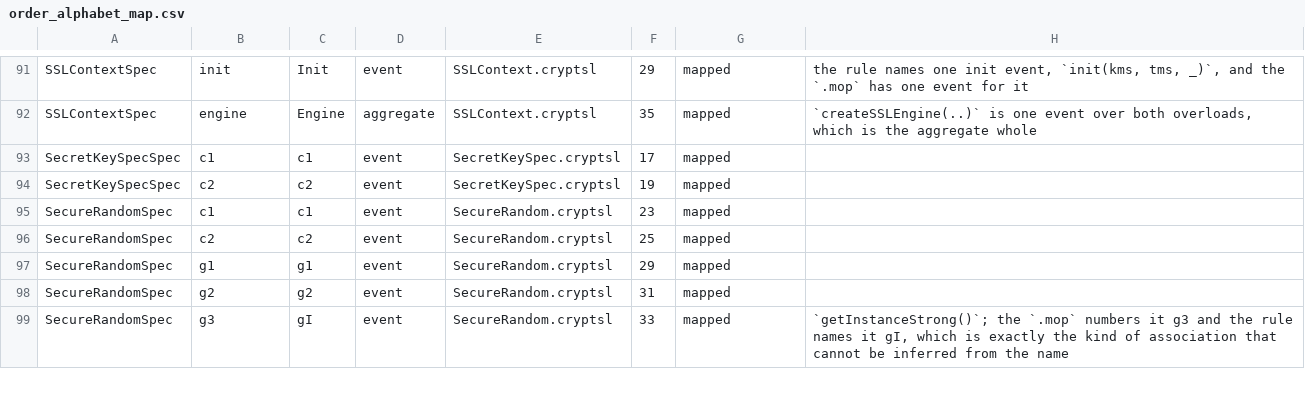
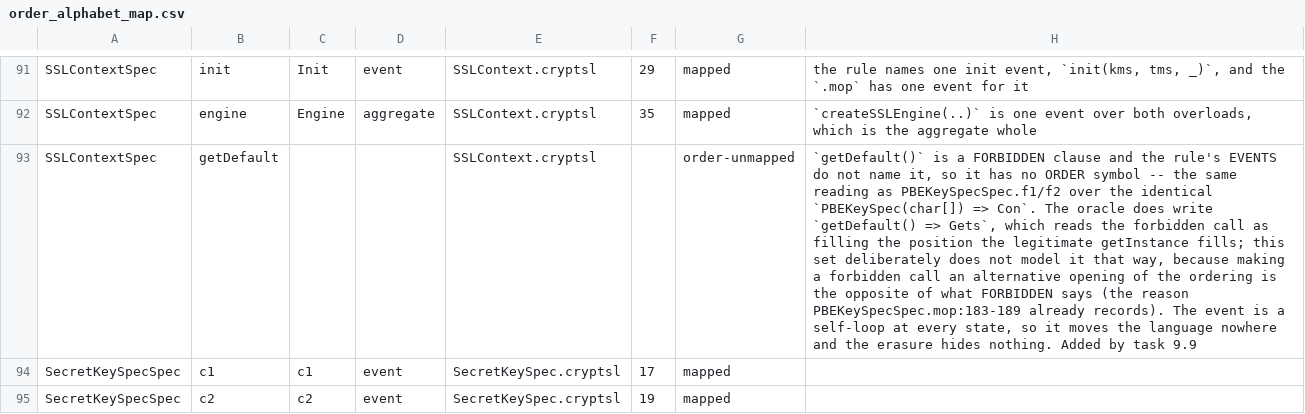
Before and after one commit to PAMunb/rvsec, a CSV file: rv-android/data/jca_android/order_alphabet_map.csv, drawn as a sheet; only a part is shown, gaps mark what is left out; the shorter side is filled out with more unchanged rows; the diff covers the shown part only; the diff names each change by its address in the sheet, - before the commit and + after, or states it on an @@ line.

```diff
--- a/rv-android/data/jca_android/order_alphabet_map.csv
+++ b/rv-android/data/jca_android/order_alphabet_map.csv
+row 93: SSLContextSpec | getDefault |  |  | SSLContext.cryptsl |  | order-unmapped | `getDefault()` is a FORBIDDEN clause and the rule's EVENTS do not name it, so it has no ORDER symbol -- the same reading as PBEKeySpecSpec.f1/f2 over the identical `PBEKeySpec(char[]) => Con`. The oracle does write `getDefault() => Gets`, which reads the forbidden call as filling the position the legitimate getInstance fills; this set deliberately does not model it that way, because making a forbidden call an alternative opening of the ordering is the opposite of what FORBIDDEN says (the reason PBEKeySpecSpec.mop:183-189 already records). The event is a self-loop at every state, so it moves the language nowhere and the erasure hides nothing. Added by task 9.9
```
Also changed, not shown: 1 added row elsewhere in this file, rv-android/data/jca_android/gate_allowlist.csv, rvsec/rvsec-mop/src/main/resources/jca_android/codes.csv, 16 other files.
